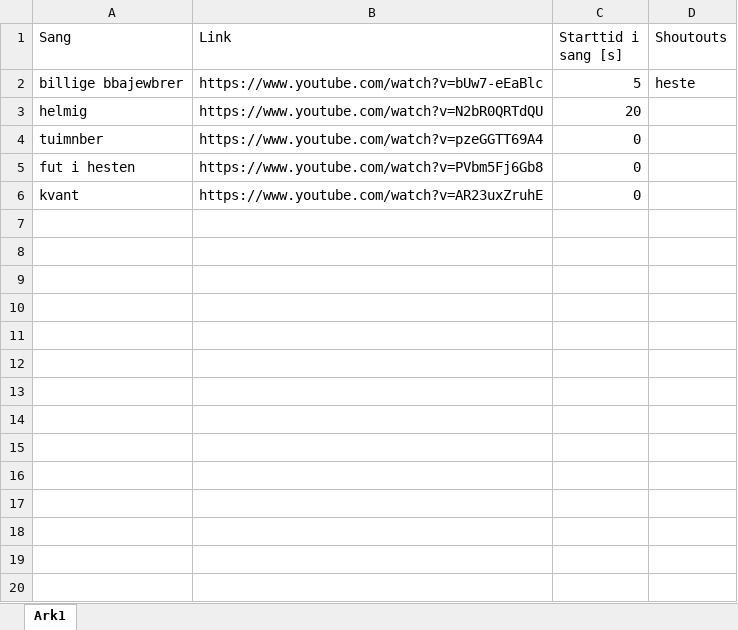
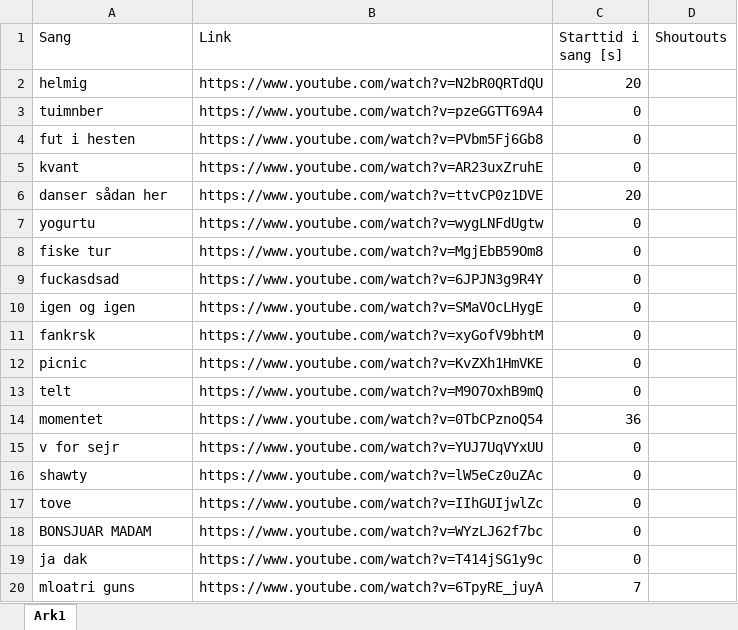
Before and after one commit to marcusfschmidt/Klub100, an Excel workbook: k100.xlsx, sheet Ark1, drawn as a sheet; only a part is shown; values as stored, in another font and other column widths than the file's, no borders; conditional formats not drawn; removed rows and columns are numbered as before the commit, all else as after; the diff covers the shown part only; the diff names each change by its address in the sheet, - before the commit and + after, or states it on an @@ line.

```diff
--- a/k100.xlsx (sheet Ark1)
+++ b/k100.xlsx (sheet Ark1)
-row 2: billige bbajewbrer | https://www.youtube.com/watch?v=bUw7-eEaBlc | 5 | heste
+row 6: danser sådan her | https://www.youtube.com/watch?v=ttvCP0z1DVE | 20
+row 7: yogurtu | https://www.youtube.com/watch?v=wygLNFdUgtw | 0
+row 8: fiske tur | https://www.youtube.com/watch?v=MgjEbB59Om8 | 0
+row 9: fuckasdsad | https://www.youtube.com/watch?v=6JPJN3g9R4Y | 0
+row 10: igen og igen | https://www.youtube.com/watch?v=SMaVOcLHygE | 0
+row 11: fankrsk | https://www.youtube.com/watch?v=xyGofV9bhtM | 0
+row 12: picnic | https://www.youtube.com/watch?v=KvZXh1HmVKE | 0
+row 13: telt | https://www.youtube.com/watch?v=M9O7OxhB9mQ | 0
+row 14: momentet | https://www.youtube.com/watch?v=0TbCPznoQ54 | 36
+row 15: v for sejr | https://www.youtube.com/watch?v=YUJ7UqVYxUU | 0
+row 16: shawty | https://www.youtube.com/watch?v=lW5eCz0uZAc | 0
+row 17: tove | https://www.youtube.com/watch?v=IIhGUIjwlZc | 0
+row 18: BONSJUAR MADAM | https://www.youtube.com/watch?v=WYzLJ62f7bc | 0
+row 19: ja dak | https://www.youtube.com/watch?v=T414jSG1y9c | 0
+row 20: mloatri guns | https://www.youtube.com/watch?v=6TpyRE_juyA | 7
```
Also changed, not shown: 114 added rows elsewhere in this sheet, 20 other files.
